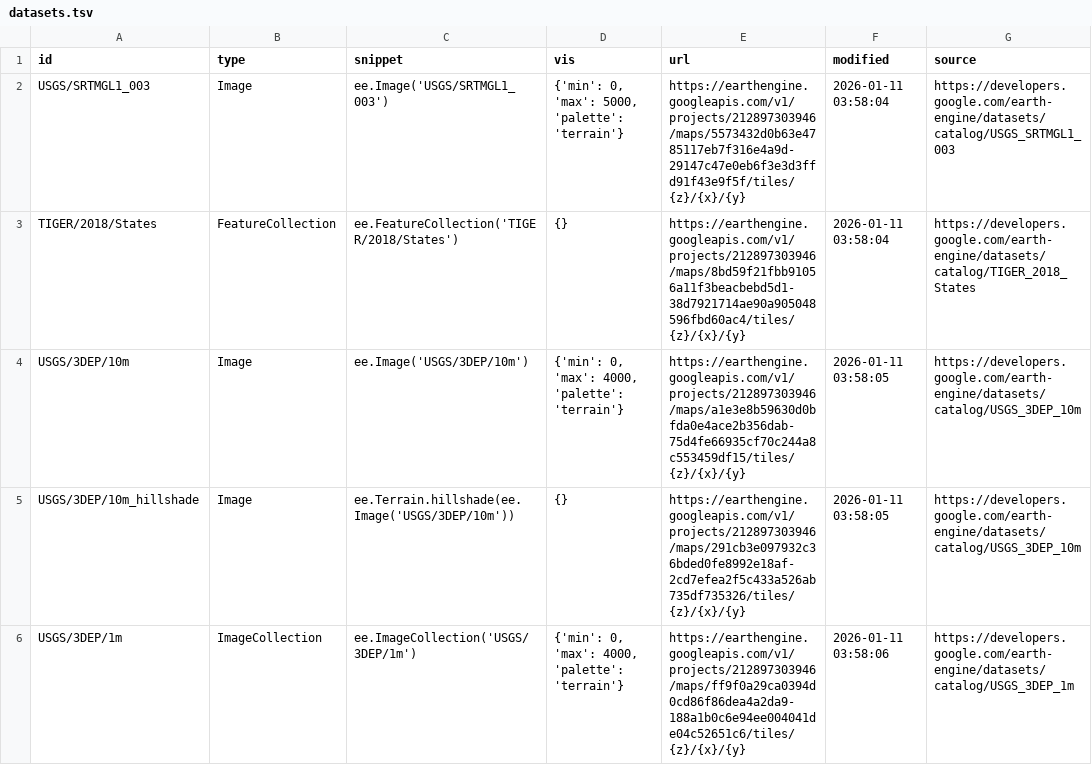
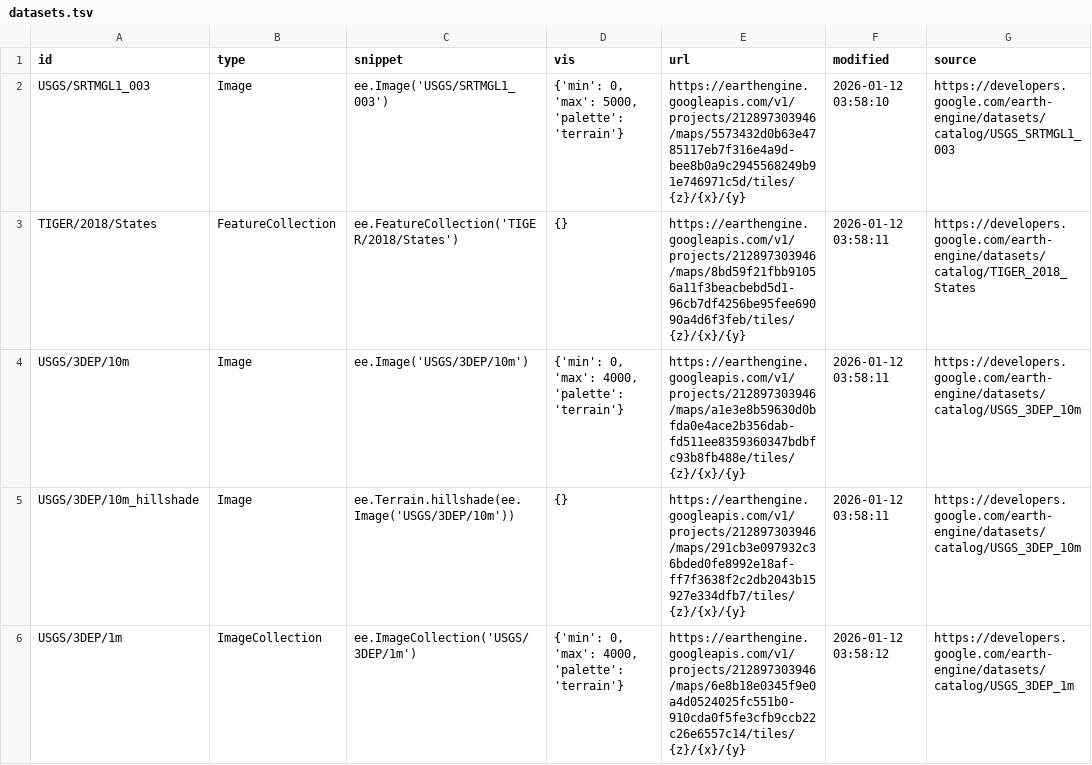
Before and after one commit to opengeos/ee-tile-layers, a TSV file: datasets.tsv, drawn as a sheet; only a part is shown; the diff covers the shown part only.

```diff
--- a/datasets.tsv
+++ b/datasets.tsv
@@ -1,6 +1,6 @@
 id	type	snippet	vis	url	modified	source
-USGS/SRTMGL1_003	Image	ee.Image('USGS/SRTMGL1_003')	{'min': 0, 'max': 5000, 'palette': 'terrain'}	https://earthengine.googleapis.com/v1/projects/212897303946/maps/5573432d0b63e4785117eb7f316e4a9d-29147c47e0eb6f3e3d3ffd91f43e9f5f/tiles/{z}/{x}/{y}	2026-01-11 03:58:04	https://developers.google.com/earth-engine/datasets/catalog/USGS_SRTMGL1_003
-TIGER/2018/States	FeatureCollection	ee.FeatureCollection('TIGER/2018/States')	{}	https://earthengine.googleapis.com/v1/projects/212897303946/maps/8bd59f21fbb91056a11f3beacbebd5d1-38d7921714ae90a905048596fbd60ac4/tiles/{z}/{x}/{y}	2026-01-11 03:58:04	https://developers.google.com/earth-engine/datasets/catalog/TIGER_2018_States
-USGS/3DEP/10m	Image	ee.Image('USGS/3DEP/10m')	{'min': 0, 'max': 4000, 'palette': 'terrain'}	https://earthengine.googleapis.com/v1/projects/212897303946/maps/a1e3e8b59630d0bfda0e4ace2b356dab-75d4fe66935cf70c244a8c553459df15/tiles/{z}/{x}/{y}	2026-01-11 03:58:05	https://developers.google.com/earth-engine/datasets/catalog/USGS_3DEP_10m
-USGS/3DEP/10m_hillshade	Image	 ee.Terrain.hillshade(ee.Image('USGS/3DEP/10m'))	{}	https://earthengine.googleapis.com/v1/projects/212897303946/maps/291cb3e097932c36bded0fe8992e18af-2cd7efea2f5c433a526ab735df735326/tiles/{z}/{x}/{y}	2026-01-11 03:58:05	https://developers.google.com/earth-engine/datasets/catalog/USGS_3DEP_10m
-USGS/3DEP/1m	ImageCollection	 ee.ImageCollection('USGS/3DEP/1m')	{'min': 0, 'max': 4000, 'palette': 'terrain'}	https://earthengine.googleapis.com/v1/projects/212897303946/maps/ff9f0a29ca0394d0cd86f86dea4a2da9-188a1b0c6e94ee004041de04c52651c6/tiles/{z}/{x}/{y}	2026-01-11 03:58:06	https://developers.google.com/earth-engine/datasets/catalog/USGS_3DEP_1m
+USGS/SRTMGL1_003	Image	ee.Image('USGS/SRTMGL1_003')	{'min': 0, 'max': 5000, 'palette': 'terrain'}	https://earthengine.googleapis.com/v1/projects/212897303946/maps/5573432d0b63e4785117eb7f316e4a9d-bee8b0a9c2945568249b91e746971c5d/tiles/{z}/{x}/{y}	2026-01-12 03:58:10	https://developers.google.com/earth-engine/datasets/catalog/USGS_SRTMGL1_003
+TIGER/2018/States	FeatureCollection	ee.FeatureCollection('TIGER/2018/States')	{}	https://earthengine.googleapis.com/v1/projects/212897303946/maps/8bd59f21fbb91056a11f3beacbebd5d1-96cb7df4256be95fee69090a4d6f3feb/tiles/{z}/{x}/{y}	2026-01-12 03:58:11	https://developers.google.com/earth-engine/datasets/catalog/TIGER_2018_States
+USGS/3DEP/10m	Image	ee.Image('USGS/3DEP/10m')	{'min': 0, 'max': 4000, 'palette': 'terrain'}	https://earthengine.googleapis.com/v1/projects/212897303946/maps/a1e3e8b59630d0bfda0e4ace2b356dab-fd511ee8359360347bdbfc93b8fb488e/tiles/{z}/{x}/{y}	2026-01-12 03:58:11	https://developers.google.com/earth-engine/datasets/catalog/USGS_3DEP_10m
+USGS/3DEP/10m_hillshade	Image	 ee.Terrain.hillshade(ee.Image('USGS/3DEP/10m'))	{}	https://earthengine.googleapis.com/v1/projects/212897303946/maps/291cb3e097932c36bded0fe8992e18af-ff7f3638f2c2db2043b15927e334dfb7/tiles/{z}/{x}/{y}	2026-01-12 03:58:11	https://developers.google.com/earth-engine/datasets/catalog/USGS_3DEP_10m
+USGS/3DEP/1m	ImageCollection	 ee.ImageCollection('USGS/3DEP/1m')	{'min': 0, 'max': 4000, 'palette': 'terrain'}	https://earthengine.googleapis.com/v1/projects/212897303946/maps/6e8b18e0345f9e0a4d0524025fc551b0-910cda0f5fe3cfb9ccb22c26e6557c14/tiles/{z}/{x}/{y}	2026-01-12 03:58:12	https://developers.google.com/earth-engine/datasets/catalog/USGS_3DEP_1m
```
Also changed, not shown: 8 edited cells elsewhere in this file.
